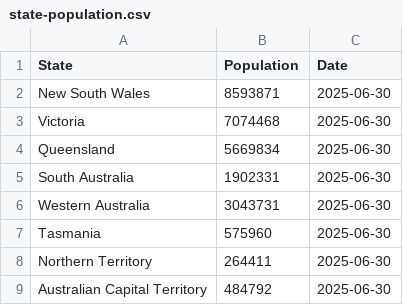
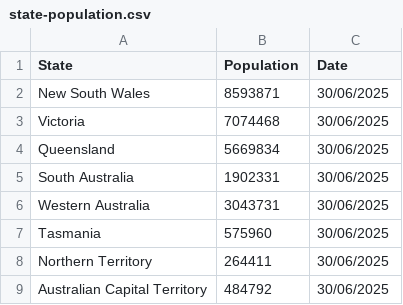
Before and after one commit to Jung-In-Mak/FIT3179-Data_Visualisation_2, a CSV file: data/state-population.csv, drawn as a sheet; the diff names each change by its address in the sheet, - before the commit and + after, or states it on an @@ line.

```diff
--- a/data/state-population.csv
+++ b/data/state-population.csv
-C2:C9 (Date): 2025-06-30
+C2:C9 (Date): 30/06/2025
```
Also changed, not shown: 31 other files.
